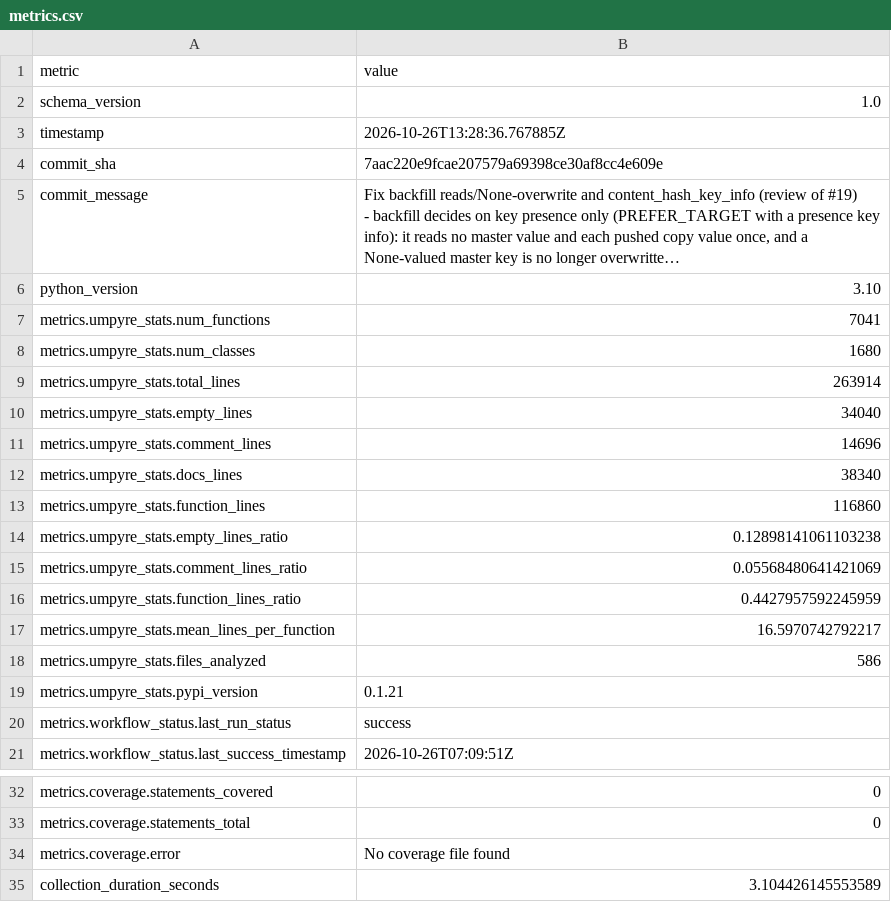
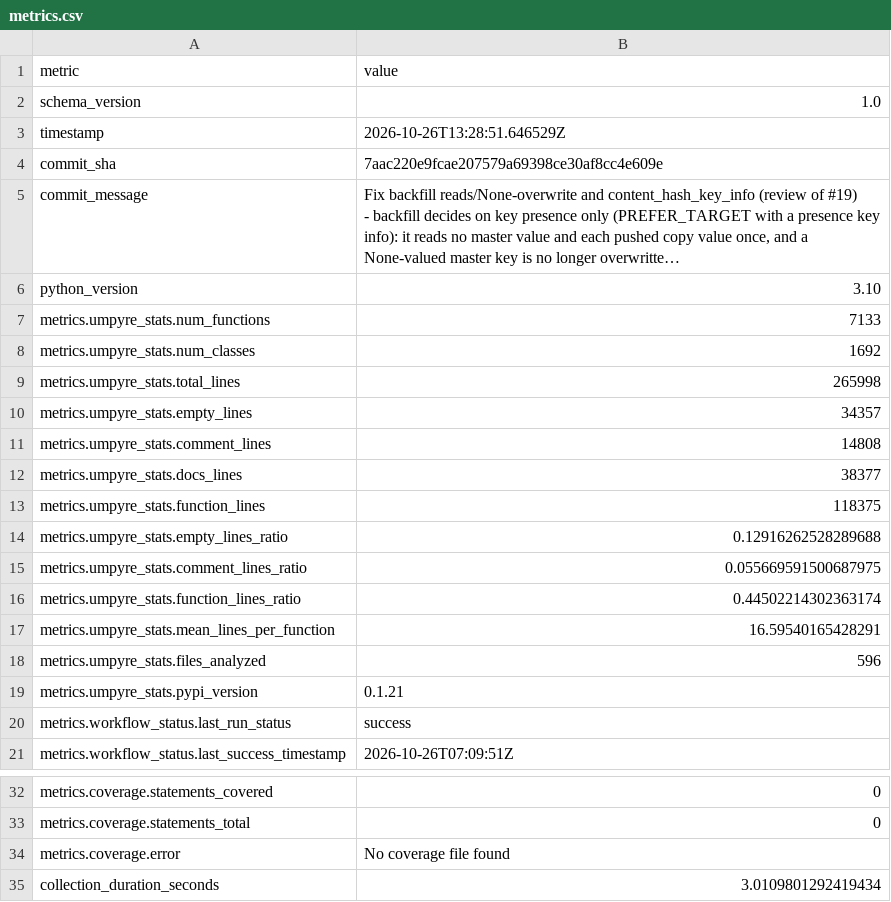
Before and after one commit to i2mint/xdol, a CSV file: metrics.csv, drawn as a sheet; only a part is shown, gaps mark what is left out; long unchanged cells end in …; the diff names each change by its address in the sheet, - before the commit and + after, or states it on an @@ line.

Commit message:
Update metrics for 7aac220

```diff
--- a/metrics.csv
+++ b/metrics.csv
-B3 (value): 2026-10-26T13:28:36.767885Z
+B3 (value): 2026-10-26T13:28:51.646529Z
-B7 (value): 7041
+B7 (value): 7133
-B8 (value): 1680
+B8 (value): 1692
-B9 (value): 263914
+B9 (value): 265998
-B10 (value): 34040
+B10 (value): 34357
-B11 (value): 14696
+B11 (value): 14808
-B12 (value): 38340
+B12 (value): 38377
-B13 (value): 116860
+B13 (value): 118375
-B14 (value): 0.12898141061103238
+B14 (value): 0.12916262528289688
-B15 (value): 0.05568480641421069
+B15 (value): 0.055669591500687975
-B16 (value): 0.4427957592245959
+B16 (value): 0.44502214302363174
-B17 (value): 16.5970742792217
+B17 (value): 16.59540165428291
-B18 (value): 586
+B18 (value): 596
-B35 (value): 3.104426145553589
+B35 (value): 3.0109801292419434
```
Also changed, not shown: 2 other files.
